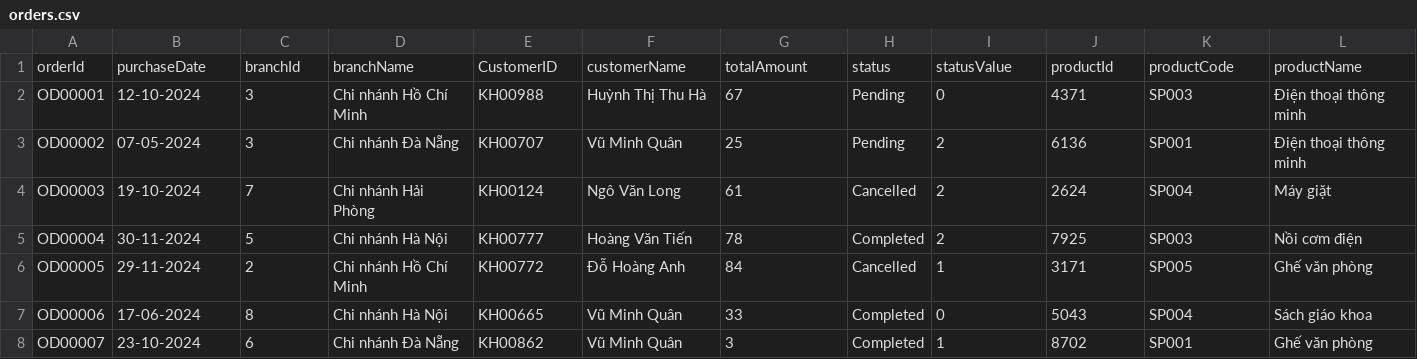
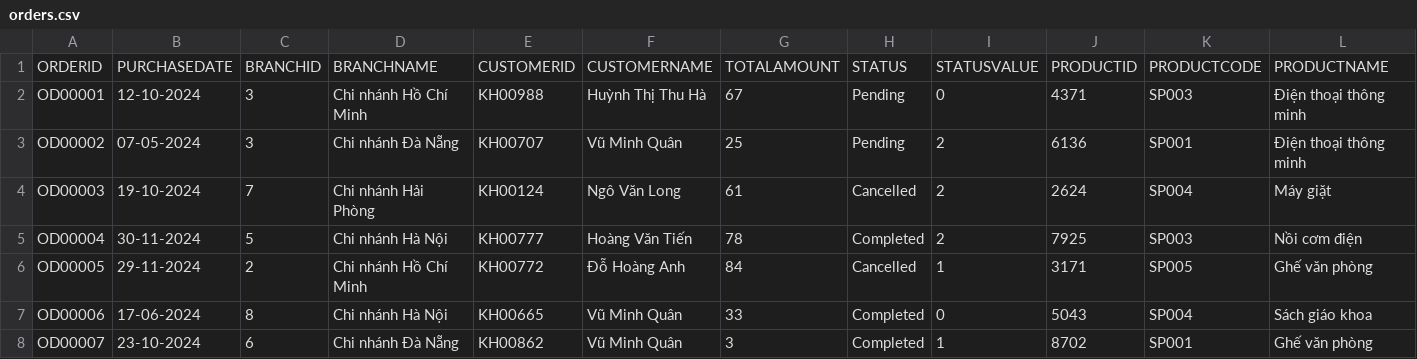
Before and after one commit to ntd284/assignmet_Duong, a CSV file: files/orders.csv, drawn as a sheet; only a part is shown; removed rows and columns are numbered as before the commit, all else as after; rows hold the shown columns only; the diff names each change by its address in the sheet, - before the commit and + after, or states it on an @@ line.

```diff
--- a/files/orders.csv
+++ b/files/orders.csv
-row 1: orderId | purchaseDate | branchId | branchName | CustomerID | customerName | totalAmount | status | statusValue | productId | productCode | productName
+row 1: ORDERID | PURCHASEDATE | BRANCHID | BRANCHNAME | CUSTOMERID | CUSTOMERNAME | TOTALAMOUNT | STATUS | STATUSVALUE | PRODUCTID | PRODUCTCODE | PRODUCTNAME
```
Also changed, not shown: 2 other files.
